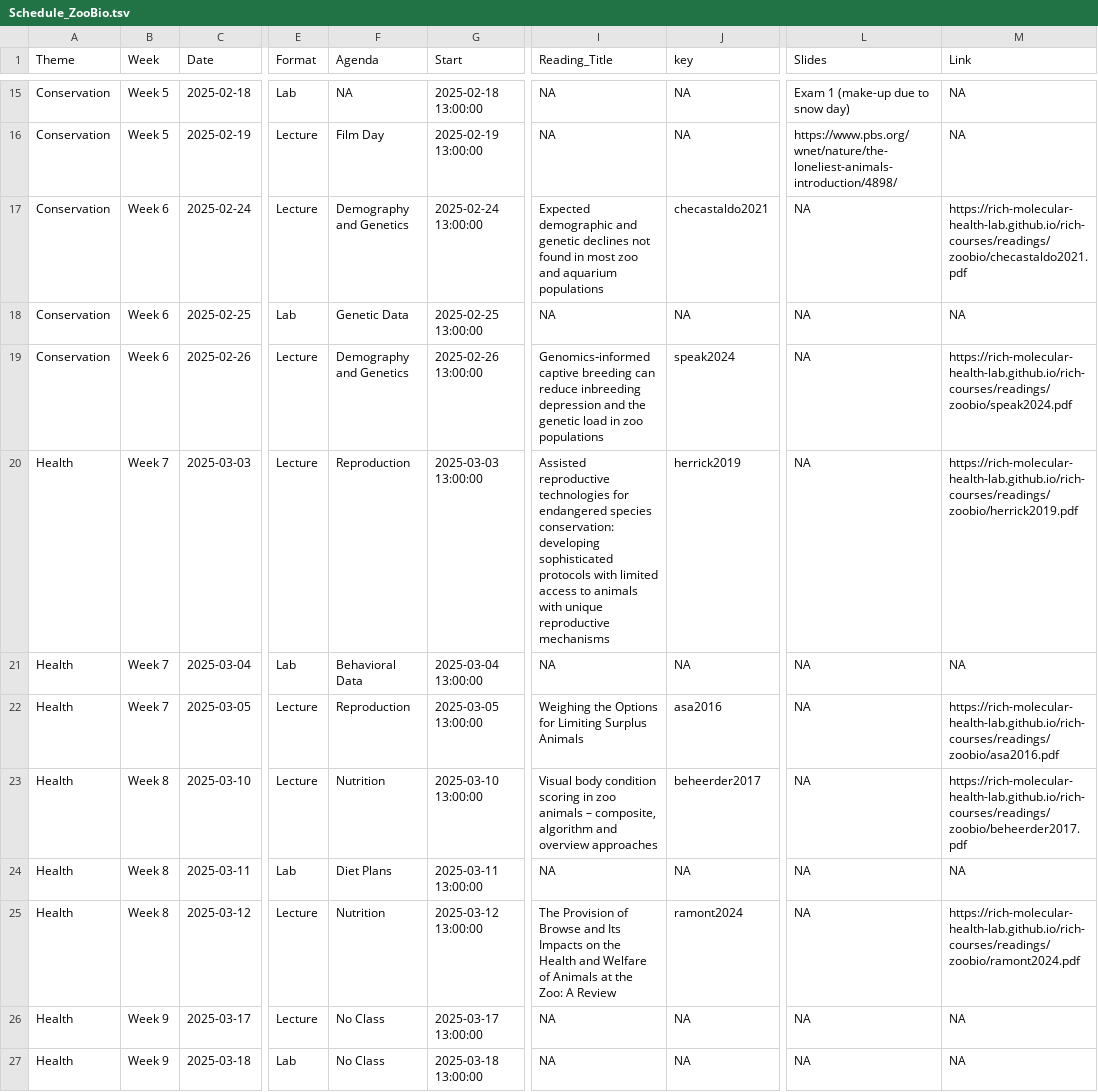
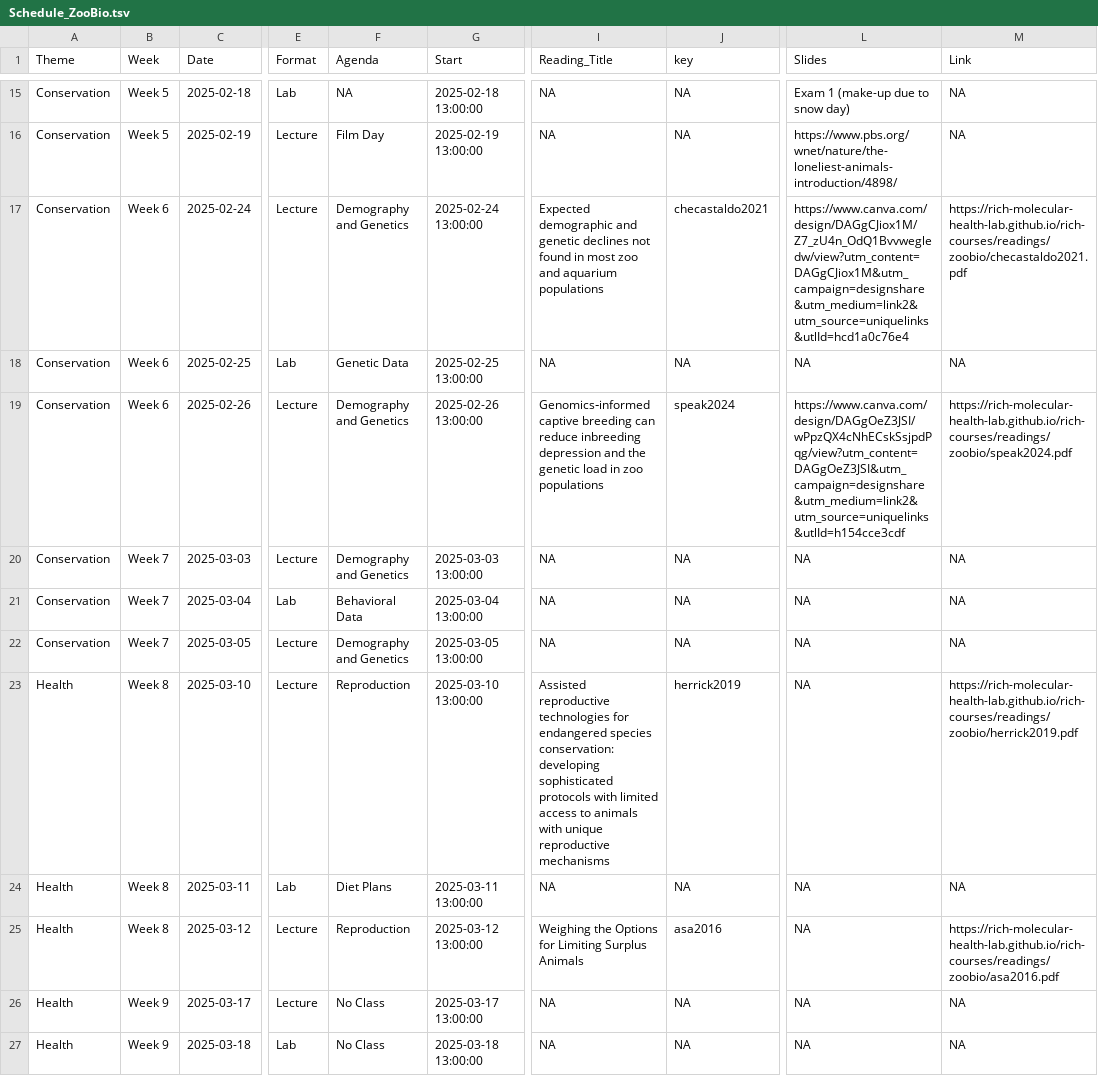
Before and after one commit to Rich-Molecular-Health-Lab/rich-courses, a TSV file: schedules/Schedule_ZooBio.tsv, drawn as a sheet; only a part is shown, gaps mark what is left out; the diff covers the shown part only; the diff names each change by its address in the sheet, - before the commit and + after, or states it on an @@ line.

Commit message:
zoobio schedule updated

```diff
--- a/schedules/Schedule_ZooBio.tsv
+++ b/schedules/Schedule_ZooBio.tsv
-L17 (Slides): NA
+L17 (Slides): https://www.canva.com/design/DAGgCJiox1M/Z7_zU4n_OdQ1Bvvwegledw/view?utm_content=DAGgCJiox1M&utm_campaign=designshare&utm_medium=link2&utm_source=uniquelinks&utlId=hcd1a0c76e4
-L19 (Slides): NA
+L19 (Slides): https://www.canva.com/design/DAGgOeZ3JSI/wPpzQX4cNhECskSsjpdPqg/view?utm_content=DAGgOeZ3JSI&utm_campaign=designshare&utm_medium=link2&utm_source=uniquelinks&utlId=h154cce3cdf
-A20:A22 (Theme): Health
+A20:A22 (Theme): Conservation
-F20 (Agenda): Reproduction
+F20 (Agenda): Demography and Genetics
-I20 (Reading_Title): Assisted reproductive technologies for endangered species conservation: developing sophisticated protocols with limited access to animals with unique reproductive mechanisms
+I20 (Reading_Title): NA
-J20 (key): herrick2019
+J20 (key): NA
-M20 (Link): https://rich-molecular-health-lab.github.io/rich-courses/readings/zoobio/herrick2019.pdf
+M20 (Link): NA
-F22 (Agenda): Reproduction
+F22 (Agenda): Demography and Genetics
-I22 (Reading_Title): Weighing the Options for Limiting Surplus Animals
+I22 (Reading_Title): NA
-J22 (key): asa2016
+J22 (key): NA
-M22 (Link): https://rich-molecular-health-lab.github.io/rich-courses/readings/zoobio/asa2016.pdf
+M22 (Link): NA
-F23 (Agenda): Nutrition
+F23 (Agenda): Reproduction
-I23 (Reading_Title): Visual body condition scoring in zoo animals – composite, algorithm and overview approaches
+I23 (Reading_Title): Assisted reproductive technologies for endangered species conservation: developing sophisticated protocols with limited access to animals with unique reproductive mechanisms
-J23 (key): beheerder2017
+J23 (key): herrick2019
-M23 (Link): https://rich-molecular-health-lab.github.io/rich-courses/readings/zoobio/beheerder2017.pdf
+M23 (Link): https://rich-molecular-health-lab.github.io/rich-courses/readings/zoobio/herrick2019.pdf
-F25 (Agenda): Nutrition
+F25 (Agenda): Reproduction
-I25 (Reading_Title): The Provision of Browse and Its Impacts on the Health and Welfare of Animals at the Zoo: A Review
+I25 (Reading_Title): Weighing the Options for Limiting Surplus Animals
-J25 (key): ramont2024
+J25 (key): asa2016
-M25 (Link): https://rich-molecular-health-lab.github.io/rich-courses/readings/zoobio/ramont2024.pdf
+M25 (Link): https://rich-molecular-health-lab.github.io/rich-courses/readings/zoobio/asa2016.pdf
```
Also changed, not shown: 41 edited cells elsewhere in this file, 42 other files.
